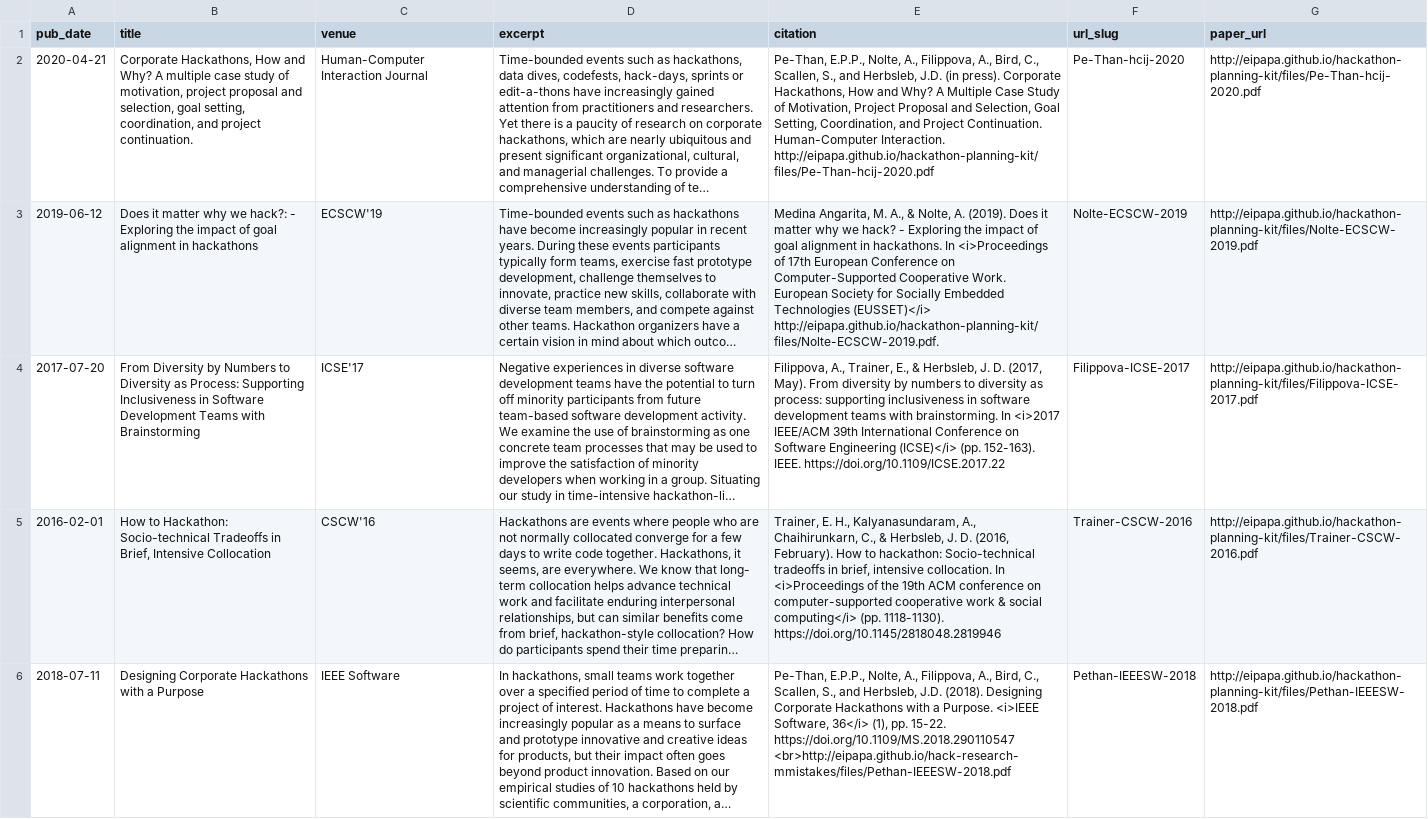
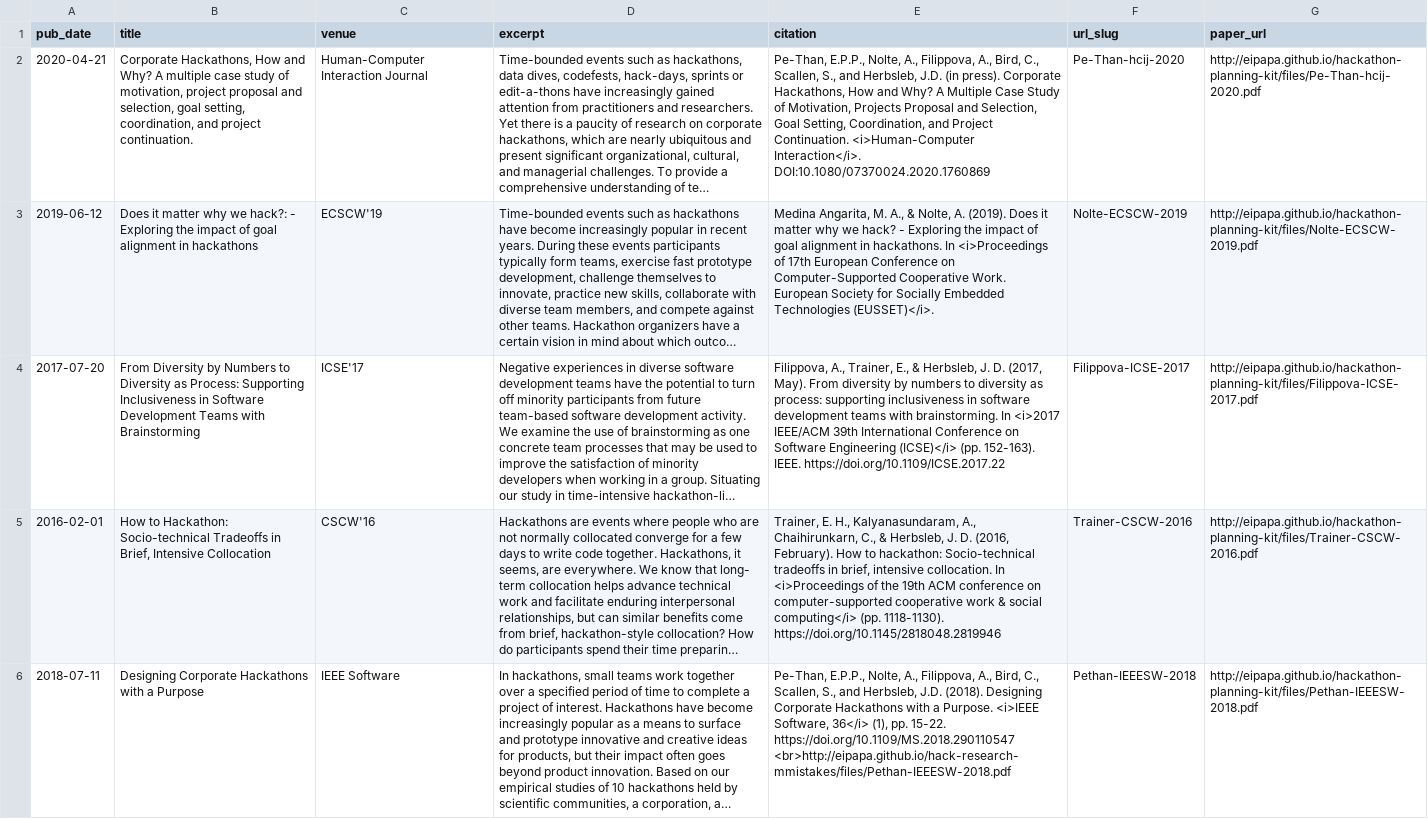
Before and after one commit to herbsleb-group/hackathon-planning-kit, a TSV file: markdown_generator/peerreviewed.tsv, drawn as a sheet; only a part is shown; long unchanged cells end in …; the diff covers the shown part only; the diff names each change by its address in the sheet, - before the commit and + after, or states it on an @@ line.

```diff
--- a/markdown_generator/peerreviewed.tsv
+++ b/markdown_generator/peerreviewed.tsv
-E2 (citation): …of Motivation, Project Proposal and Selection, Goal Setting, Coordination, and Project Continuation. Human-Computer Interaction. http://eipapa.github.io/hackathon-planning-kit/files/Pe-Than-hcij-2020.pdf
+E2 (citation): …of Motivation, Projects Proposal and Selection, Goal Setting, Coordination, and Project Continuation. <i>Human-Computer Interaction</i>. DOI:10.1080/07370024.2020.1760869
-E3 (citation): …Embedded Technologies (EUSSET)</i> http://eipapa.github.io/hackathon-planning-kit/files/Nolte-ECSCW-2019.pdf.
+E3 (citation): …Embedded Technologies (EUSSET)</i>.
```
Also changed, not shown: 6 edited cells elsewhere in this file, markdown_generator/techreports.tsv, 11 other files.
